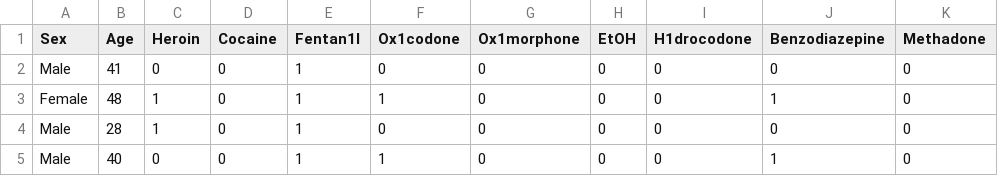
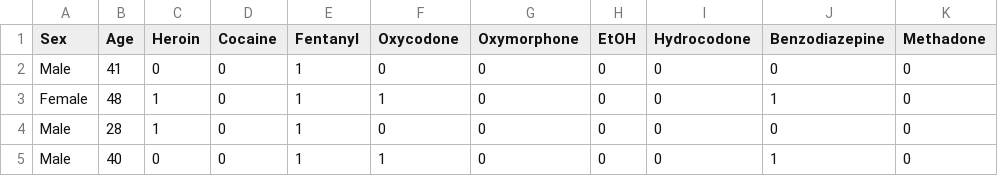
Before and after one commit to colarusso/codingthelaw, a CSV file: Fall_2017/work/devonbodey/p3/overdose.csv, drawn as a sheet; only a part is shown; the diff names each change by its address in the sheet, - before the commit and + after, or states it on an @@ line.

```diff
--- a/Fall_2017/work/devonbodey/p3/overdose.csv
+++ b/Fall_2017/work/devonbodey/p3/overdose.csv
-E1: Fentan1l
+E1: Fentanyl
-F1: Ox1codone
+F1: Oxycodone
-G1: Ox1morphone
+G1: Oxymorphone
-I1: H1drocodone
+I1: Hydrocodone
```
Also changed, not shown: 1 other file.
